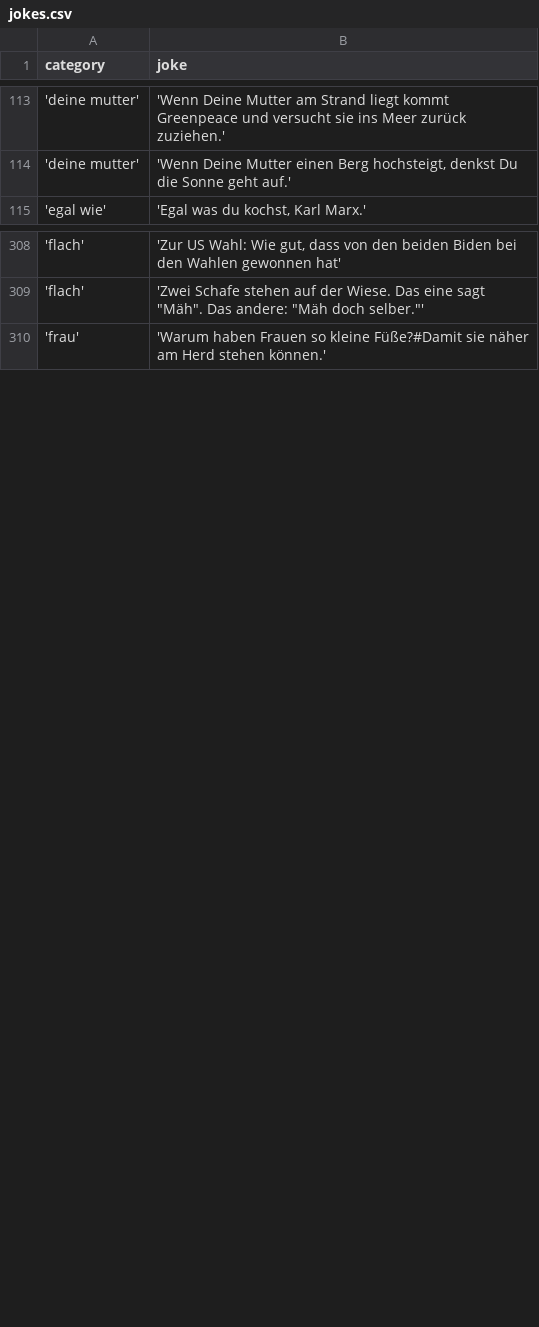
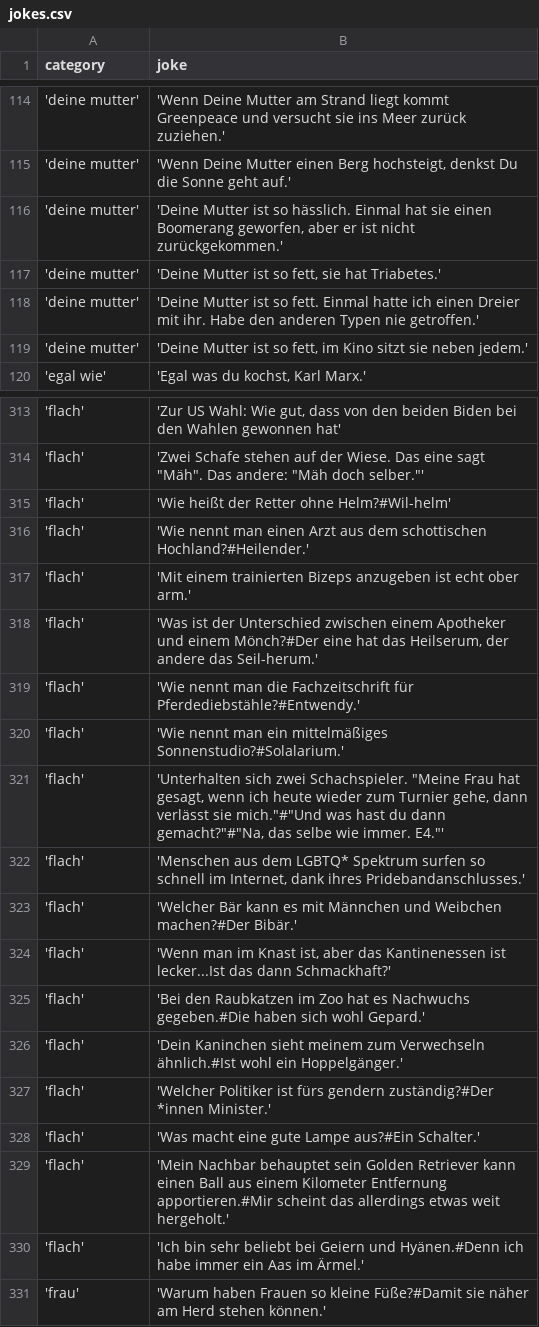
Before and after one commit to johannesschweig/helix-bot, a CSV file: data/jokes.csv, drawn as a sheet; only a part is shown, gaps mark what is left out; the diff covers the shown part only.

```diff
--- a/data/jokes.csv
+++ b/data/jokes.csv
@@ -114,2 +115,6 @@ category;joke
 'deine mutter';'Wenn Deine Mutter einen Berg hochsteigt, denkst Du die Sonne geht auf.'
+'deine mutter';'Deine Mutter ist so hässlich. Einmal hat sie einen Boomerang geworfen, aber er ist nicht zurückgekommen.'
+'deine mutter';'Deine Mutter ist so fett, sie hat Triabetes.'
+'deine mutter';'Deine Mutter ist so fett. Einmal hatte ich einen Dreier mit ihr. Habe den anderen Typen nie getroffen.'
+'deine mutter';'Deine Mutter ist so fett, im Kino sitzt sie neben jedem.'
 'egal wie';'Egal was du kochst, Karl Marx.'
@@ -309,2 +314,18 @@ category;joke
 'flach';'Zwei Schafe stehen auf der Wiese. Das eine sagt "Mäh". Das andere: "Mäh doch selber."'
+'flach';'Wie heißt der Retter ohne Helm?#Wil-helm'
+'flach';'Wie nennt man einen Arzt aus dem schottischen Hochland?#Heilender.'
+'flach';'Mit einem trainierten Bizeps anzugeben ist echt ober arm.'
+'flach';'Was ist der Unterschied zwischen einem Apotheker und einem Mönch?#Der eine hat das Heilserum, der andere das Seil-herum.'
+'flach';'Wie nennt man die Fachzeitschrift für Pferdediebstähle?#Entwendy.'
+'flach';'Wie nennt man ein mittelmäßiges Sonnenstudio?#Solalarium.'
+'flach';'Unterhalten sich zwei Schachspieler. "Meine Frau hat gesagt, wenn ich heute wieder zum Turnier gehe, dann verlässt sie mich."#"Und was hast du dann gemacht?"#"Na, das selbe wie immer. E4."'
+'flach';'Menschen aus dem LGBTQ* Spektrum surfen so schnell im Internet, dank ihres Pridebandanschlusses.'
+'flach';'Welcher Bär kann es mit Männchen und Weibchen machen?#Der Bibär.'
+'flach';'Wenn man im Knast ist, aber das Kantinenessen ist lecker...Ist das dann Schmackhaft?'
+'flach';'Bei den Raubkatzen im Zoo hat es Nachwuchs gegeben.#Die haben sich wohl Gepard.'
+'flach';'Dein Kaninchen sieht meinem zum Verwechseln ähnlich.#Ist wohl ein Hoppelgänger.'
+'flach';'Welcher Politiker ist fürs gendern zuständig?#Der *innen Minister.'
+'flach';'Was macht eine gute Lampe aus?#Ein Schalter.'
+'flach';'Mein Nachbar behauptet sein Golden Retriever kann einen Ball aus einem Kilometer Entfernung apportieren.#Mir scheint das allerdings etwas weit hergeholt.'
+'flach';'Ich bin sehr beliebt bei Geiern und Hyänen.#Denn ich habe immer ein Aas im Ärmel.'
 'frau';'Warum haben Frauen so kleine Füße?#Damit sie näher am Herd stehen können.'
```
Also changed, not shown: 30 added rows and 1 edited cell elsewhere in this file, 2 other files.
